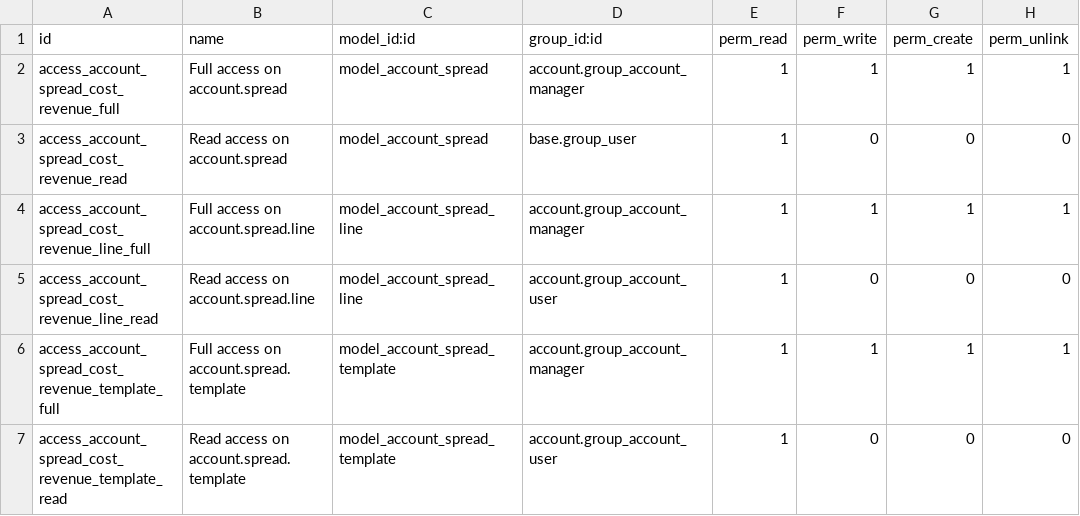
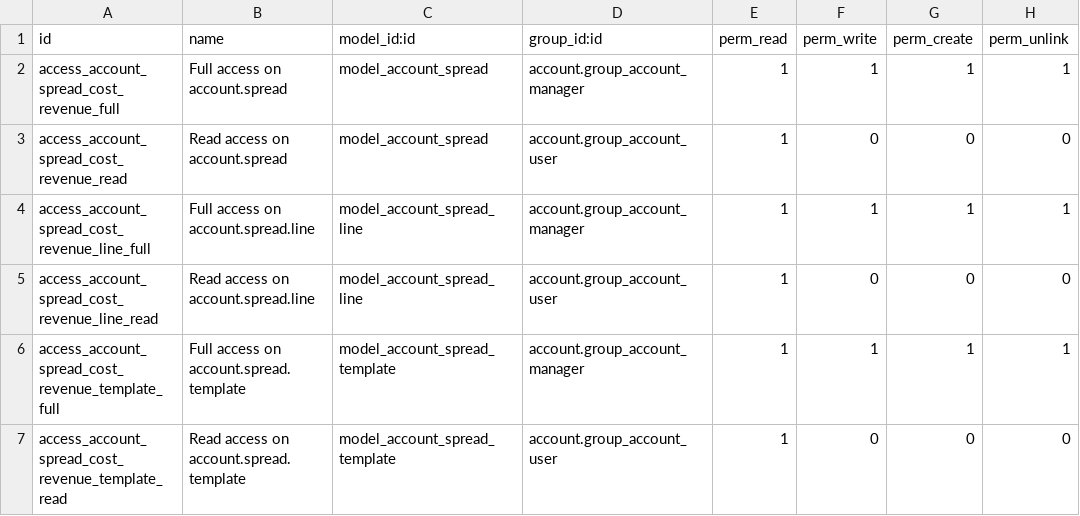
Before and after one commit to OCA/account-financial-tools, a CSV file: account_spread_cost_revenue/security/ir.model.access.csv, drawn as a sheet.

```diff
--- a/account_spread_cost_revenue/security/ir.model.access.csv
+++ b/account_spread_cost_revenue/security/ir.model.access.csv
@@ -2,3 +2,3 @@ id,name,model_id:id,group_id:id,perm_read,perm_write,perm_create,perm_unlink
 access_account_spread_cost_revenue_full,Full access on account.spread,model_account_spread,account.group_account_manager,1,1,1,1
-access_account_spread_cost_revenue_read,Read access on account.spread,model_account_spread,base.group_user,1,0,0,0
+access_account_spread_cost_revenue_read,Read access on account.spread,model_account_spread,account.group_account_user,1,0,0,0
 access_account_spread_cost_revenue_line_full,Full access on account.spread.line,model_account_spread_line,account.group_account_manager,1,1,1,1
```
Also changed, not shown: 8 other files.
